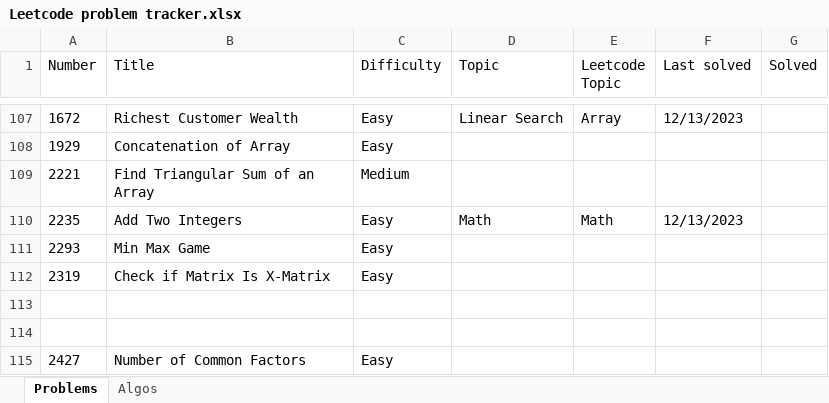
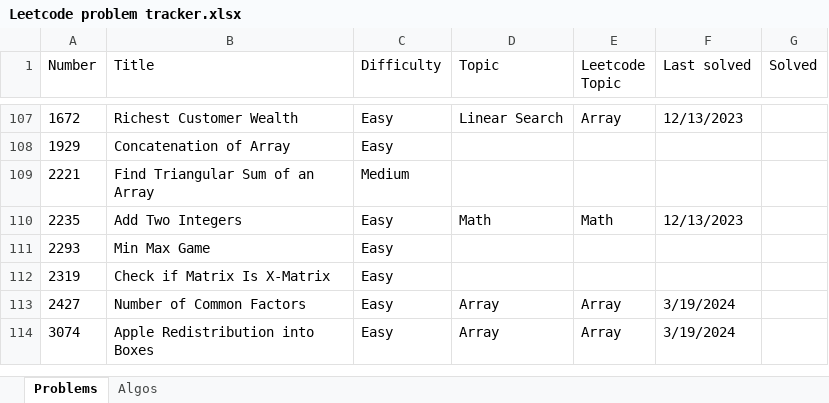
Before and after one commit to nvirkar/Leetcode, an Excel workbook: Leetcode problem tracker.xlsx, sheet Problems, drawn as a sheet; only a part is shown, gaps mark what is left out; values as stored, in another font and other column widths than the file's, no borders; removed rows and columns are numbered as before the commit, all else as after; the diff names each change by its address in the sheet, - before the commit and + after, or states it on an @@ line.

```diff
--- a/Leetcode problem tracker.xlsx (sheet Problems)
+++ b/Leetcode problem tracker.xlsx (sheet Problems)
-row 113: (empty)
-row 114: (empty)
-D113 (Topic): (empty)
+D113 (Topic): Array
-E113 (Leetcode Topic): (empty)
+E113 (Leetcode Topic): Array
-F113 (Last solved): (empty)
+F113 (Last solved): 3/19/2024
+row 114: 3074 | Apple Redistribution into Boxes | Easy | Array | Array | 3/19/2024
```
Also changed, not shown: 2 other files.
